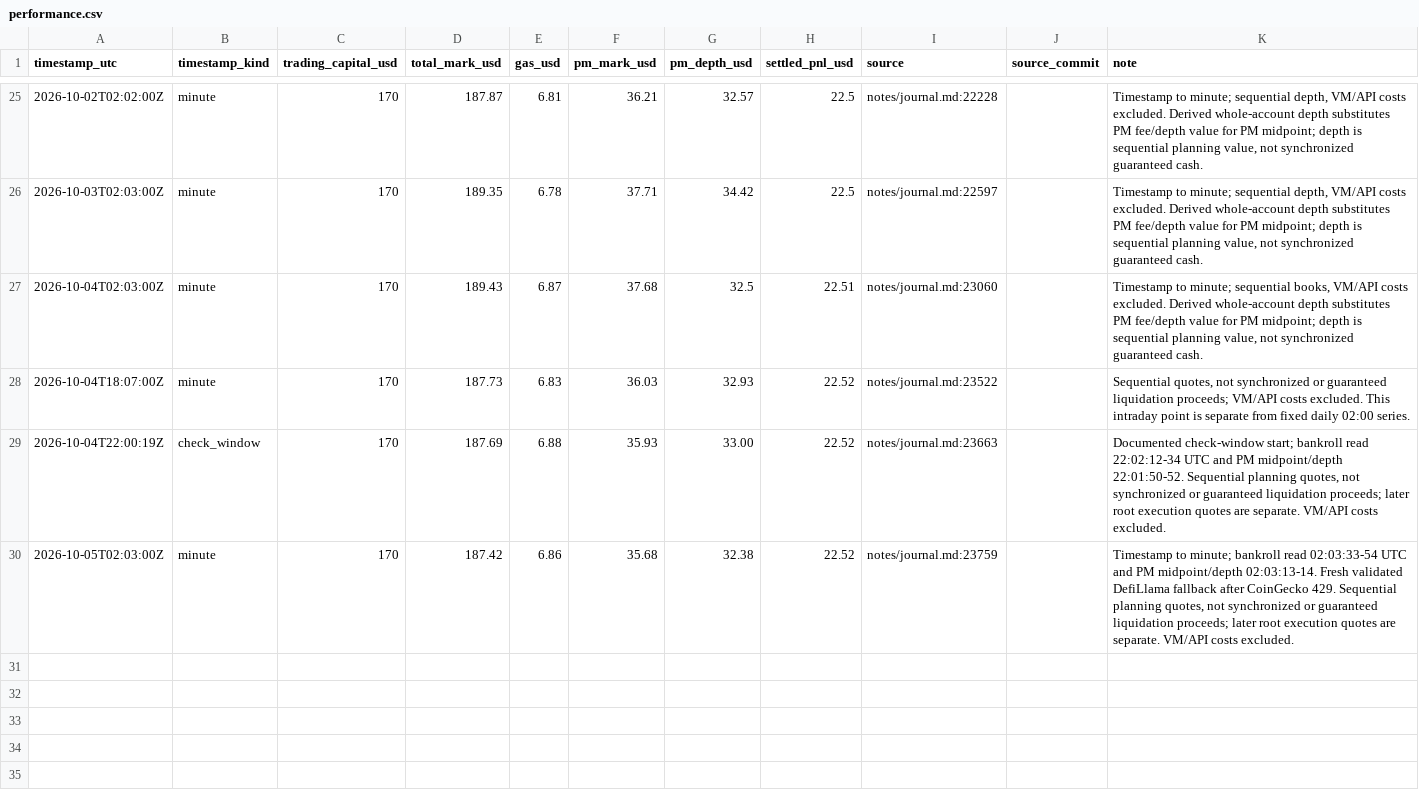
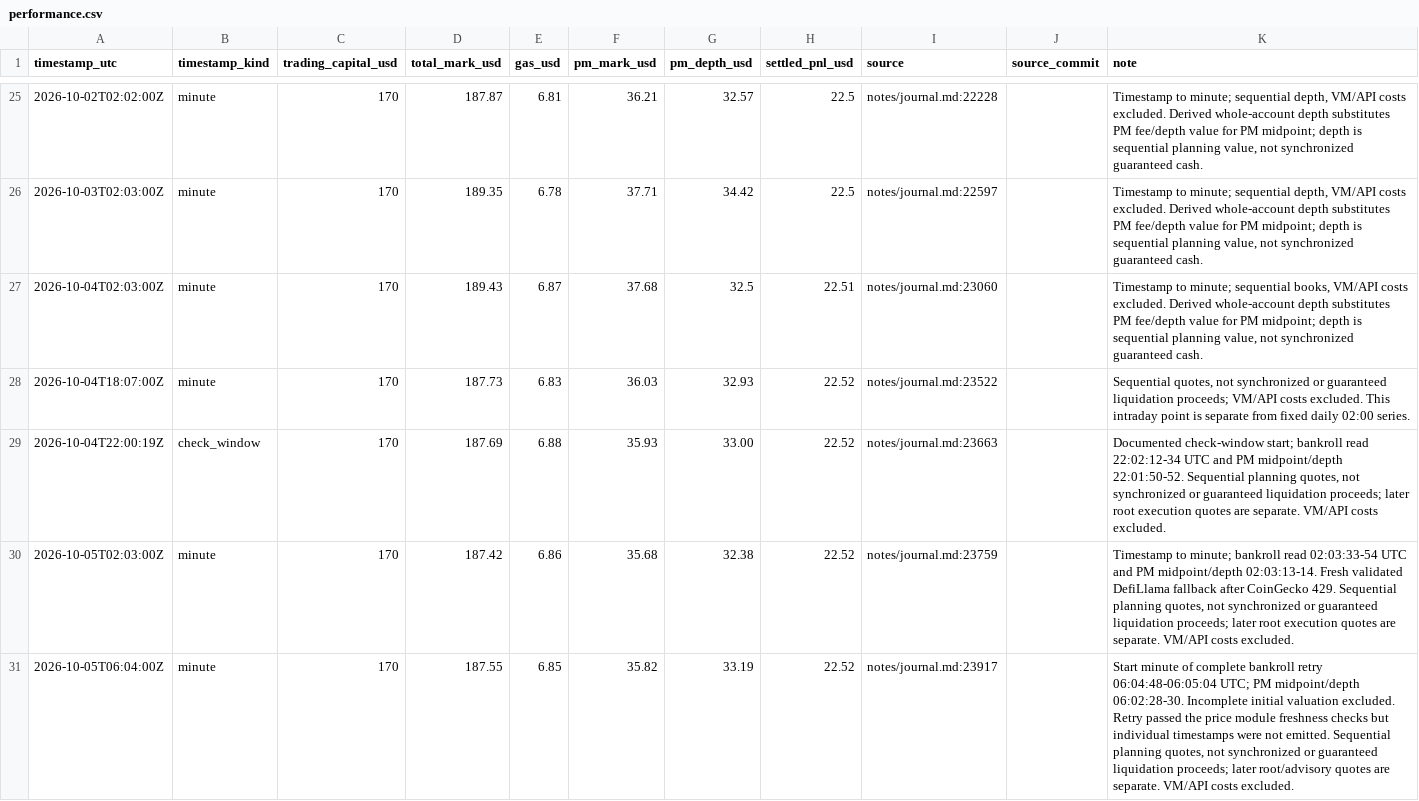
Before and after one commit to philippmerz/polyclaude, a CSV file: docs/performance.csv, drawn as a sheet; only a part is shown, gaps mark what is left out; the diff names each change by its address in the sheet, - before the commit and + after, or states it on an @@ line.

Commit message:
Record Oct 5 periodic check and complete bankroll retry

```diff
--- a/docs/performance.csv
+++ b/docs/performance.csv
+row 31: 2026-10-05T06:04:00Z | minute | 170 | 187.55 | 6.85 | 35.82 | 33.19 | 22.52 | notes/journal.md:23917 |  | Start minute of complete bankroll retry 06:04:48-06:05:04 UTC; PM midpoint/depth 06:02:28-30. Incomplete initial valuation excluded. Retry passed the price module freshness checks but individual timestamps were not emitted. Sequential planning quotes, not synchronized or guaranteed liquidation proceeds; later root/advisory quotes are separate. VM/API costs excluded.
```
Also changed, not shown: 3 other files.
